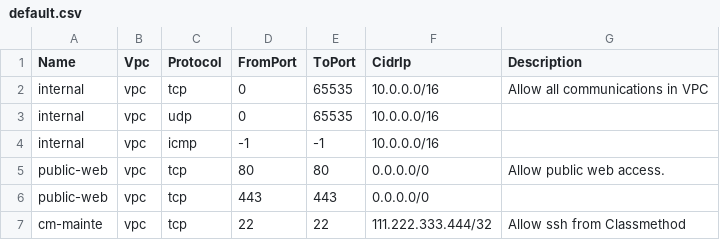
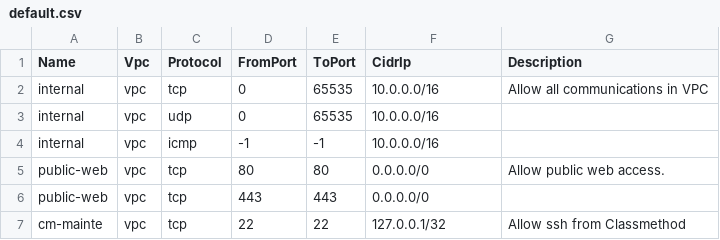
Before and after one commit to watanabeshuji/cfn-template-builder, a CSV file: src/main/resources/templates/SecurityGroup/default.csv, drawn as a sheet.

```diff
--- a/src/main/resources/templates/SecurityGroup/default.csv
+++ b/src/main/resources/templates/SecurityGroup/default.csv
@@ -6,2 +6,2 @@ public-web    ,vpc    ,tcp         ,80         ,80       ,0.0.0.0/0           ,A
 public-web    ,vpc    ,tcp         ,443        ,443      ,0.0.0.0/0
-cm-mainte     ,vpc    ,tcp         ,22         ,22       ,111.222.333.444/32  ,Allow ssh from Classmethod
+cm-mainte     ,vpc    ,tcp         ,22         ,22       ,127.0.0.1/32        ,Allow ssh from Classmethod
```
Also changed, not shown: src/main/resources/templates/EC2/default.csv, 1 other file.
